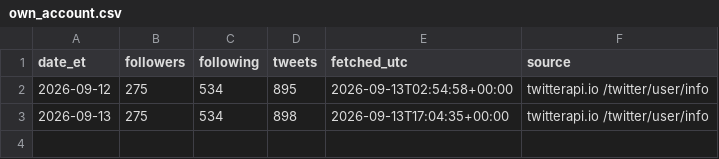
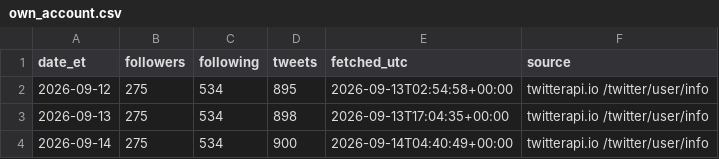
Before and after one commit to Fluxus-Trade-Lab/fluxus-dashboard, a CSV file: data/content/x_watch/own_account.csv, drawn as a sheet.

```diff
--- a/data/content/x_watch/own_account.csv
+++ b/data/content/x_watch/own_account.csv
@@ -3 +3,2 @@ date_et,followers,following,tweets,fetched_utc,source
 2026-09-13,275,534,898,2026-09-13T17:04:35+00:00,twitterapi.io /twitter/user/info
+2026-09-14,275,534,900,2026-09-14T04:40:49+00:00,twitterapi.io /twitter/user/info
```
Also changed, not shown: data/content/x_watch/runlog.csv, data/content/x_watch/scoring/mood_daily.csv, 4 other files.
